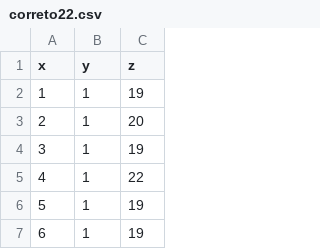
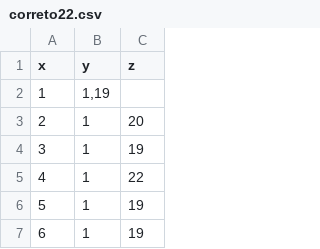
Before and after one commit to fernandoDY92/csv.exerc-cio2, a CSV file: correto22.csv, drawn as a sheet; only a part is shown.

Commit message:
Update correto22.csv

```diff
--- a/correto22.csv
+++ b/correto22.csv
@@ -1,3 +1,3 @@
 x;y;z
-1;1;19
+1;1,19
 2;1;20
```
